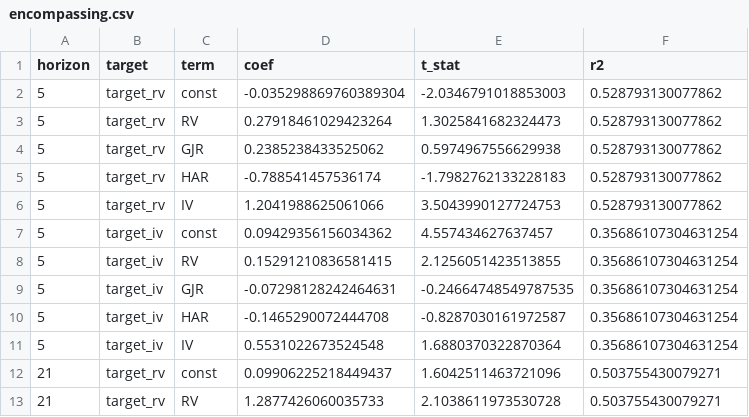
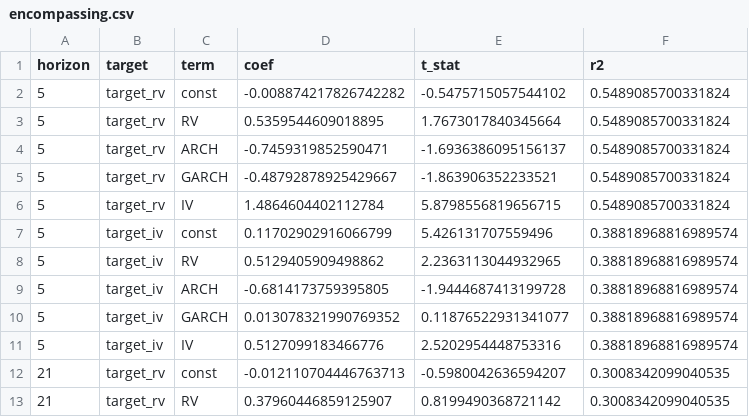
Before and after one commit to andrewhall1124/quant-research, a CSV file: research/volatility/results/encompassing.csv, drawn as a sheet; only a part is shown; the diff covers the shown part only.

```diff
--- a/research/volatility/results/encompassing.csv
+++ b/research/volatility/results/encompassing.csv
@@ -1,13 +1,13 @@
 horizon,target,term,coef,t_stat,r2
-5,target_rv,const,-0.035298869760389304,-2.0346791018853003,0.528793130077862
-5,target_rv,RV,0.27918461029423264,1.3025841682324473,0.528793130077862
-5,target_rv,GJR,0.2385238433525062,0.5974967556629938,0.528793130077862
-5,target_rv,HAR,-0.788541457536174,-1.7982762133228183,0.528793130077862
-5,target_rv,IV,1.2041988625061066,3.5043990127724753,0.528793130077862
-5,target_iv,const,0.09429356156034362,4.557434627637457,0.35686107304631254
-5,target_iv,RV,0.15291210836581415,2.1256051423513855,0.35686107304631254
-5,target_iv,GJR,-0.07298128242464631,-0.24664748549787535,0.35686107304631254
-5,target_iv,HAR,-0.1465290072444708,-0.8287030161972587,0.35686107304631254
-5,target_iv,IV,0.5531022673524548,1.6880370322870364,0.35686107304631254
-21,target_rv,const,0.09906225218449437,1.6042511463721096,0.503755430079271
-21,target_rv,RV,1.2877426060035733,2.1038611973530728,0.503755430079271
+5,target_rv,const,-0.008874217826742282,-0.5475715057544102,0.5489085700331824
+5,target_rv,RV,0.5359544609018895,1.7673017840345664,0.5489085700331824
+5,target_rv,ARCH,-0.7459319852590471,-1.6936386095156137,0.5489085700331824
+5,target_rv,GARCH,-0.48792878925429667,-1.863906352233521,0.5489085700331824
+5,target_rv,IV,1.4864604402112784,5.8798556819656715,0.5489085700331824
+5,target_iv,const,0.11702902916066799,5.426131707559496,0.38818968816989574
+5,target_iv,RV,0.5129405909498862,2.2363113044932965,0.38818968816989574
+5,target_iv,ARCH,-0.6814173759395805,-1.9444687413199728,0.38818968816989574
+5,target_iv,GARCH,0.013078321990769352,0.11876522931341077,0.38818968816989574
+5,target_iv,IV,0.5127099183466776,2.5202954448753316,0.38818968816989574
+21,target_rv,const,-0.012110704446763713,-0.5980042636594207,0.3008342099040535
+21,target_rv,RV,0.37960446859125907,0.8199490368721142,0.3008342099040535
```
Also changed, not shown: 28 edited cells elsewhere in this file, research/volatility/results/diebold_mariano.csv, 14 other files.
